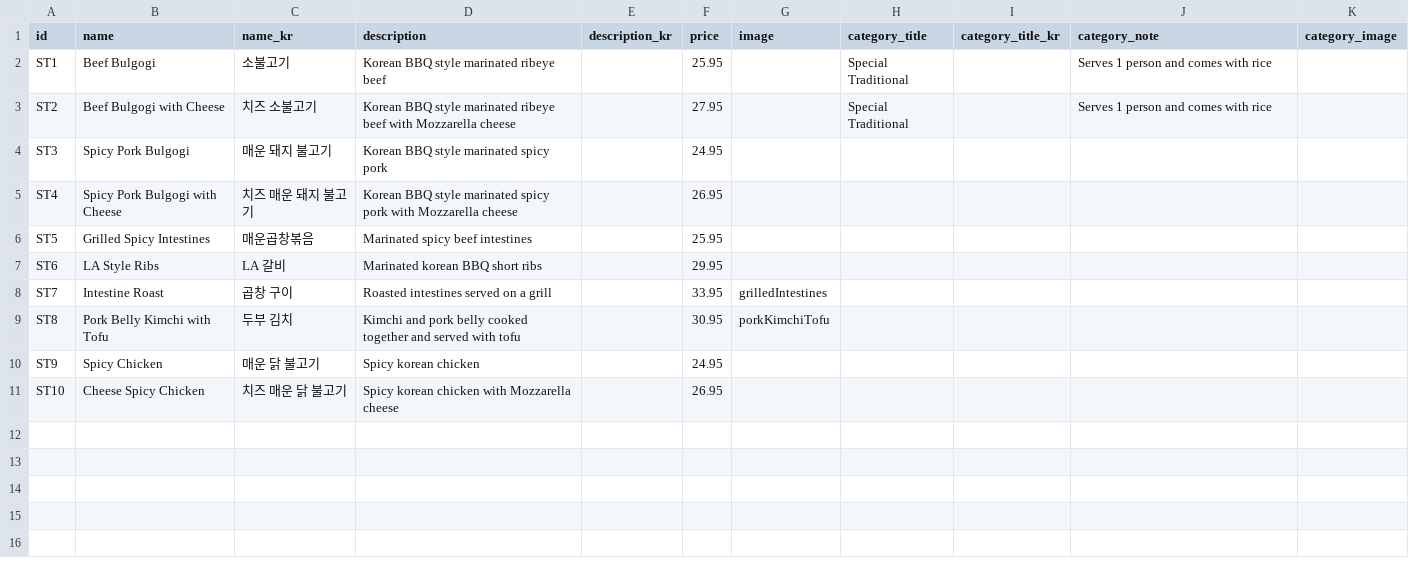
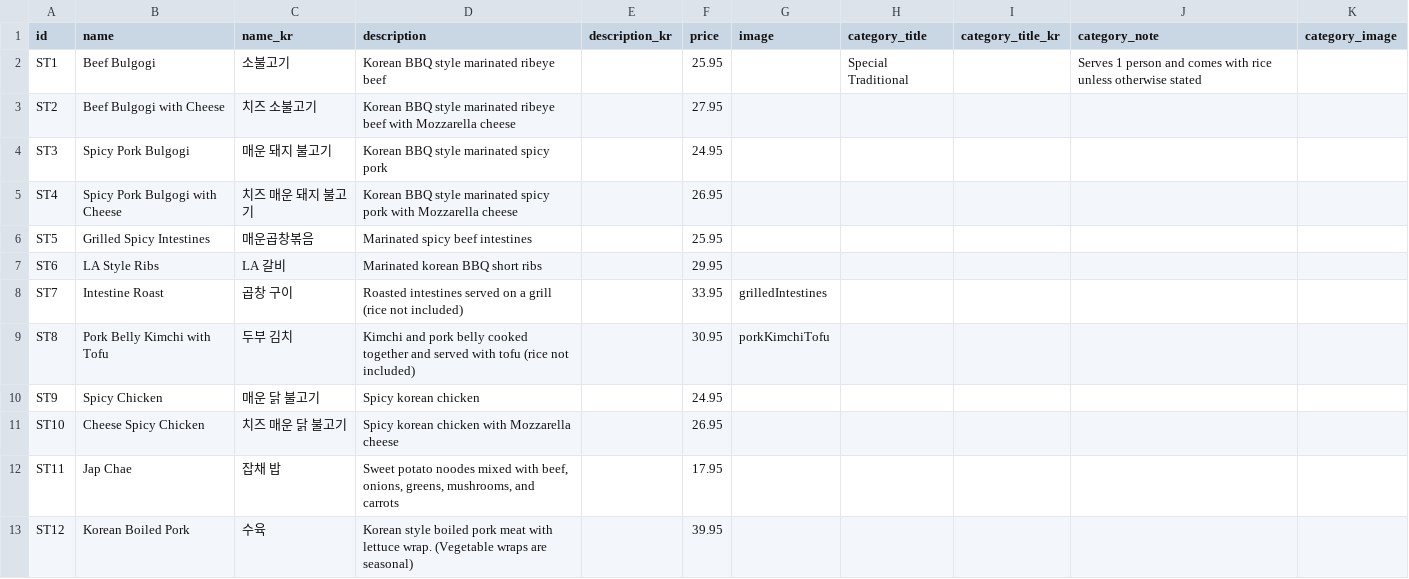
Before and after one commit to Laurasgold/homepage, a CSV file: src/data/special_traditional.csv, drawn as a sheet.

```diff
--- a/src/data/special_traditional.csv
+++ b/src/data/special_traditional.csv
@@ -1,4 +1,4 @@
 id,name,name_kr,description,description_kr,price,image,category_title,category_title_kr,category_note,category_image
-ST1,Beef Bulgogi,소불고기,Korean BBQ style marinated ribeye beef,,25.95,,Special Traditional,,Serves 1 person and comes with rice,
-ST2,Beef Bulgogi with Cheese,치즈 소불고기,Korean BBQ style marinated ribeye beef with Mozzarella cheese,,27.95,,Special Traditional,,Serves 1 person and comes with rice,
+ST1,Beef Bulgogi,소불고기,Korean BBQ style marinated ribeye beef,,25.95,,Special Traditional,,Serves 1 person and comes with rice unless otherwise stated,
+ST2,Beef Bulgogi with Cheese,치즈 소불고기,Korean BBQ style marinated ribeye beef with Mozzarella cheese,,27.95,,,,,
 ST3,Spicy Pork Bulgogi,매운 돼지 불고기,Korean BBQ style marinated spicy pork,,24.95,,,,,
@@ -7,5 +7,7 @@ ST5,Grilled Spicy Intestines,매운곱창볶음,Marinated spicy beef intestines,
 ST6,LA Style Ribs,LA 갈비,Marinated korean BBQ short ribs,,29.95,,,,,
-ST7,Intestine Roast,곱창 구이,Roasted intestines served on a grill,,33.95,grilledIntestines,,,,
-ST8,Pork Belly Kimchi with Tofu,두부 김치,Kimchi and pork belly cooked together and served with tofu,,30.95,porkKimchiTofu,,,,
+ST7,Intestine Roast,곱창 구이,Roasted intestines served on a grill (rice not included),,33.95,grilledIntestines,,,,
+ST8,Pork Belly Kimchi with Tofu,두부 김치,Kimchi and pork belly cooked together and served with tofu (rice not included),,30.95,porkKimchiTofu,,,,
 ST9,Spicy Chicken ,매운 닭 불고기,Spicy korean chicken ,,24.95,,,,,
 ST10,Cheese Spicy Chicken ,치즈 매운 닭 불고기,Spicy korean chicken with Mozzarella cheese,,26.95,,,,,
+ST11,Jap Chae ,잡채 밥,"Sweet potato noodes mixed with beef, onions, greens, mushrooms, and carrots",,17.95,,,,,
+ST12 ,Korean Boiled Pork,수육,Korean style boiled pork meat with lettuce wrap. (Vegetable wraps are seasonal),,39.95,,,,,
```
Also changed, not shown: src/data/stone_bibim_bap.csv, src/data/vegetarian.csv.
